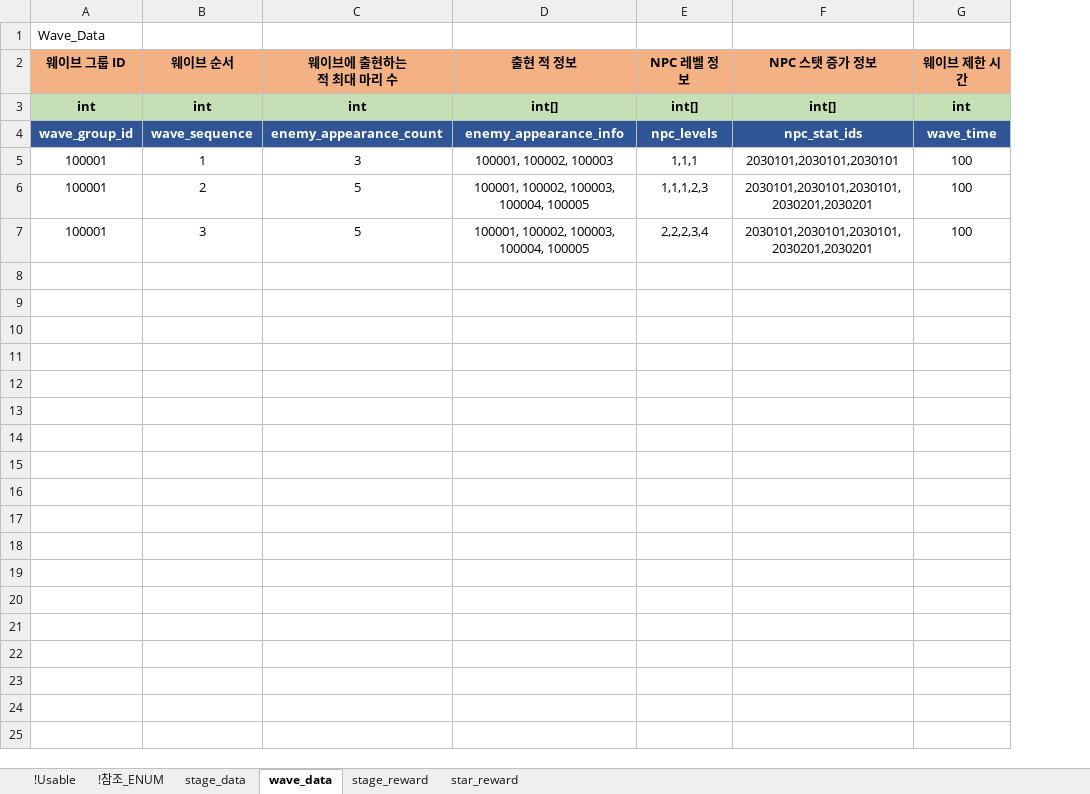
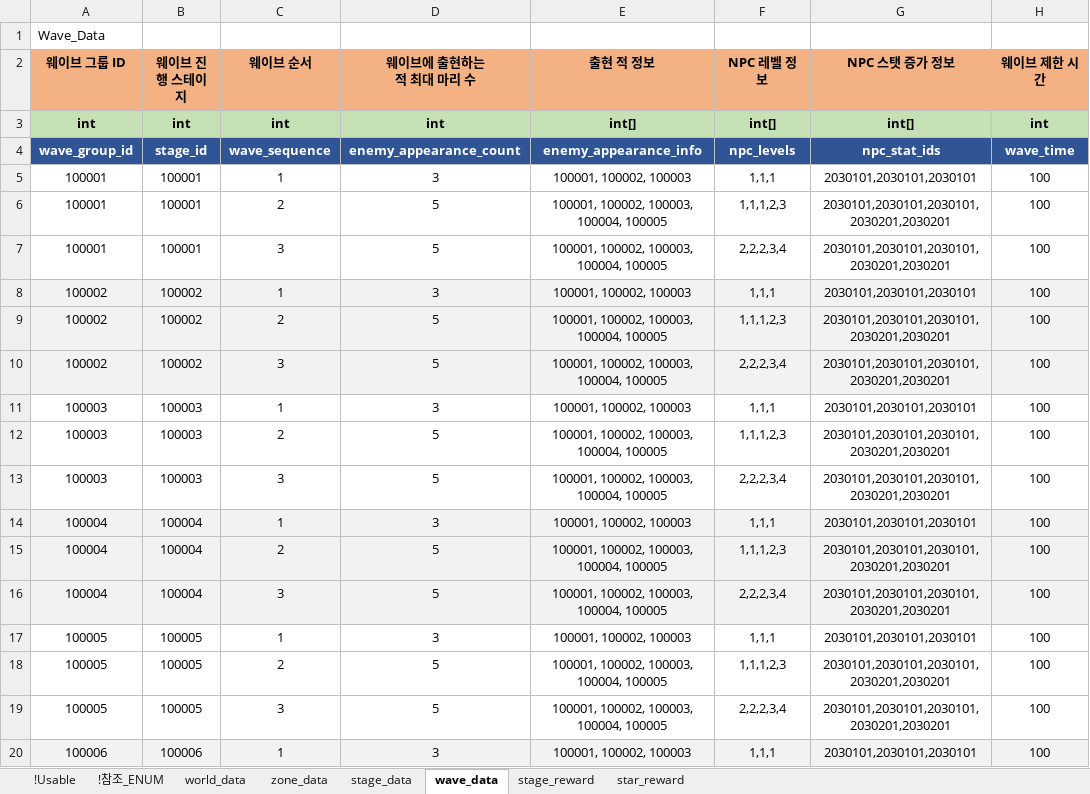
Before and after one commit to shanash/ZeroOne, an Excel workbook: Android/ExcelData/StageTable.xlsx, sheet wave_data, drawn as a sheet; only a part is shown; values as stored, in another font and other column widths than the file's, no borders; the diff covers the shown part only; the diff names each change by its address in the sheet, - before the commit and + after, or states it on an @@ line.

```diff
--- a/Android/ExcelData/StageTable.xlsx (sheet wave_data)
+++ b/Android/ExcelData/StageTable.xlsx (sheet wave_data)
+sheet tab: world_data
+sheet tab: zone_data
+column B (웨이브 진행 스테이지), rows 3-7: int | stage_id | 100001 | 100001 | 100001
+row 8: 100002 | 100002 | 1 | 3 | 100001, 100002, 100003 | 1,1,1 | 2030101,2030101,2030101 | 100
+row 9: 100002 | 100002 | 2 | 5 | 100001, 100002, 100003, 100004, 100005 | 1,1,1,2,3 | 2030101,2030101,2030101,2030201,2030201 | 100
+row 10: 100002 | 100002 | 3 | 5 | 100001, 100002, 100003, 100004, 100005 | 2,2,2,3,4 | 2030101,2030101,2030101,2030201,2030201 | 100
+row 11: 100003 | 100003 | 1 | 3 | 100001, 100002, 100003 | 1,1,1 | 2030101,2030101,2030101 | 100
+row 12: 100003 | 100003 | 2 | 5 | 100001, 100002, 100003, 100004, 100005 | 1,1,1,2,3 | 2030101,2030101,2030101,2030201,2030201 | 100
+row 13: 100003 | 100003 | 3 | 5 | 100001, 100002, 100003, 100004, 100005 | 2,2,2,3,4 | 2030101,2030101,2030101,2030201,2030201 | 100
+row 14: 100004 | 100004 | 1 | 3 | 100001, 100002, 100003 | 1,1,1 | 2030101,2030101,2030101 | 100
+row 15: 100004 | 100004 | 2 | 5 | 100001, 100002, 100003, 100004, 100005 | 1,1,1,2,3 | 2030101,2030101,2030101,2030201,2030201 | 100
+row 16: 100004 | 100004 | 3 | 5 | 100001, 100002, 100003, 100004, 100005 | 2,2,2,3,4 | 2030101,2030101,2030101,2030201,2030201 | 100
+row 17: 100005 | 100005 | 1 | 3 | 100001, 100002, 100003 | 1,1,1 | 2030101,2030101,2030101 | 100
+row 18: 100005 | 100005 | 2 | 5 | 100001, 100002, 100003, 100004, 100005 | 1,1,1,2,3 | 2030101,2030101,2030101,2030201,2030201 | 100
+row 19: 100005 | 100005 | 3 | 5 | 100001, 100002, 100003, 100004, 100005 | 2,2,2,3,4 | 2030101,2030101,2030101,2030201,2030201 | 100
+row 20: 100006 | 100006 | 1 | 3 | 100001, 100002, 100003 | 1,1,1 | 2030101,2030101,2030101 | 100
```
Also changed, not shown: 29 added rows elsewhere in this sheet, sheet stage_data, Android/ExcelData/Enums_01.xlsx, 57 other files.
